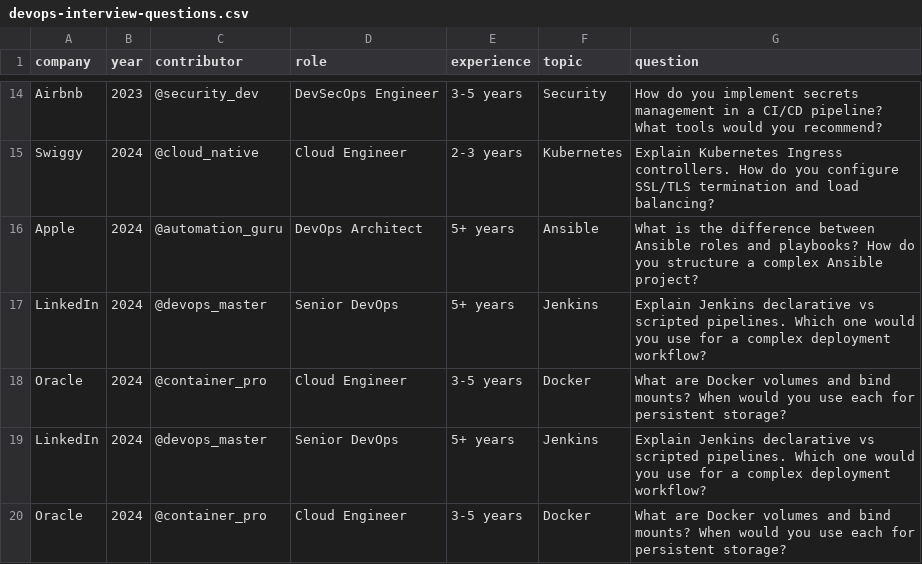
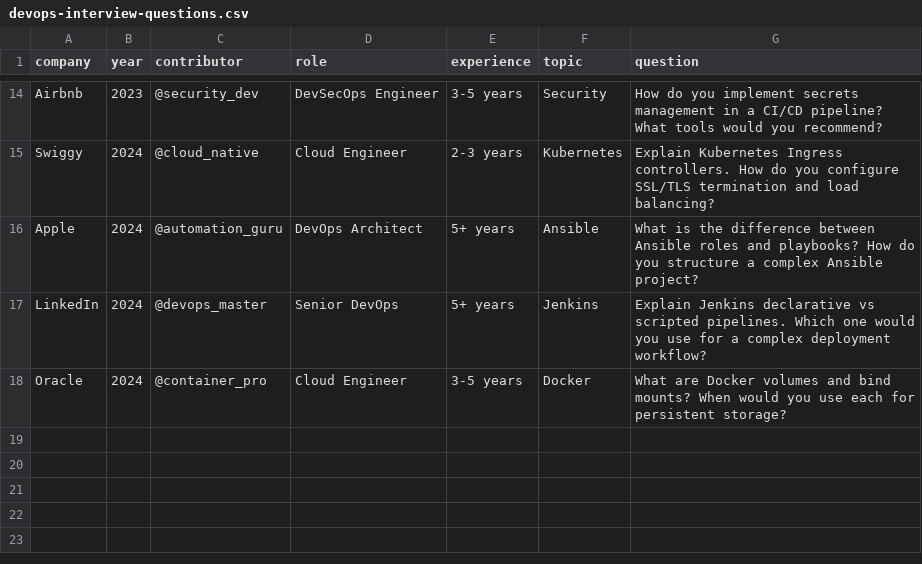
Before and after one commit to Nandan29300/interview-questions, a CSV file: devops/devops-interview-questions.csv, drawn as a sheet; only a part is shown, gaps mark what is left out.

Commit message:
fix: remove duplicate questions

```diff
--- a/devops/devops-interview-questions.csv
+++ b/devops/devops-interview-questions.csv
@@ -18,3 +18 @@ LinkedIn,2024,@devops_master,Senior DevOps,5+ years,Jenkins,"Explain Jenkins dec
 Oracle,2024,@container_pro,Cloud Engineer,3-5 years,Docker,"What are Docker volumes and bind mounts? When would you use each for persistent storage?"
-LinkedIn,2024,@devops_master,Senior DevOps,5+ years,Jenkins,"Explain Jenkins declarative vs scripted pipelines. Which one would you use for a complex deployment workflow?"
-Oracle,2024,@container_pro,Cloud Engineer,3-5 years,Docker,"What are Docker volumes and bind mounts? When would you use each for persistent storage?"
```
